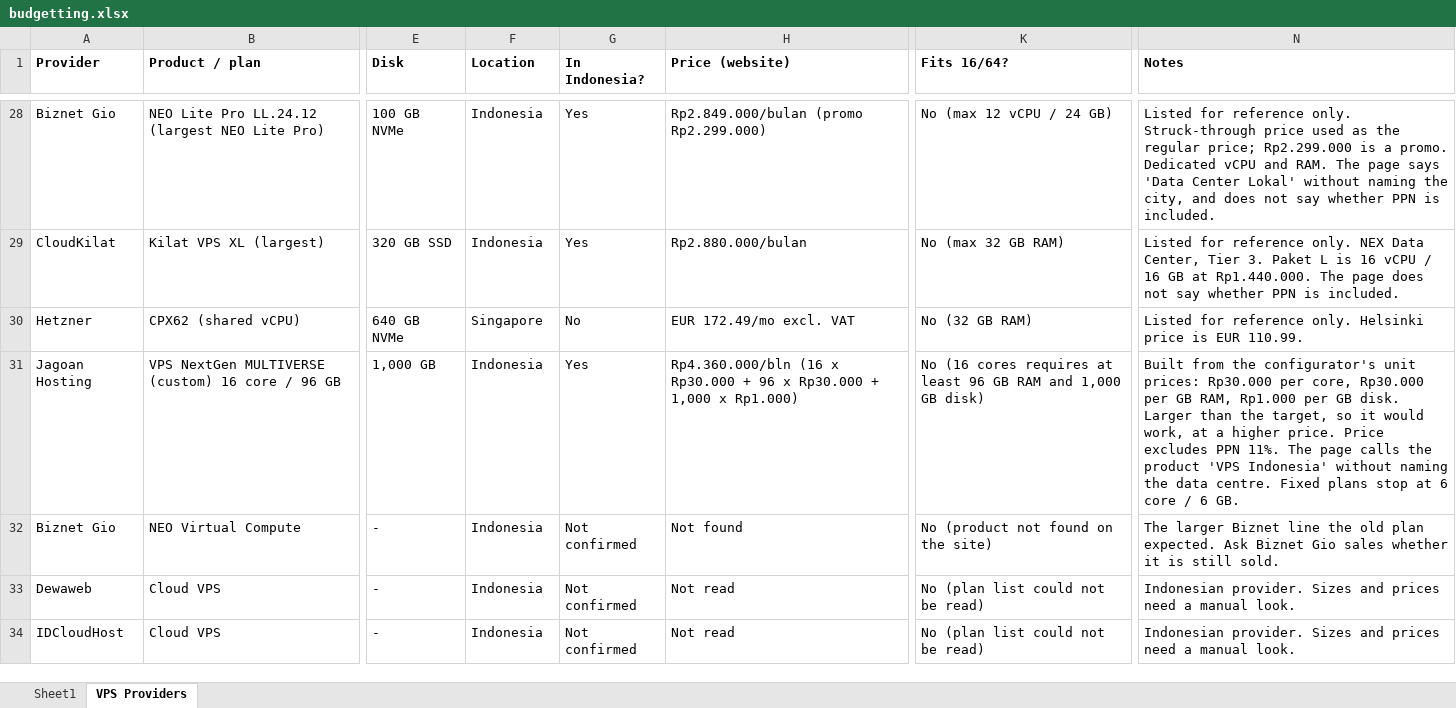
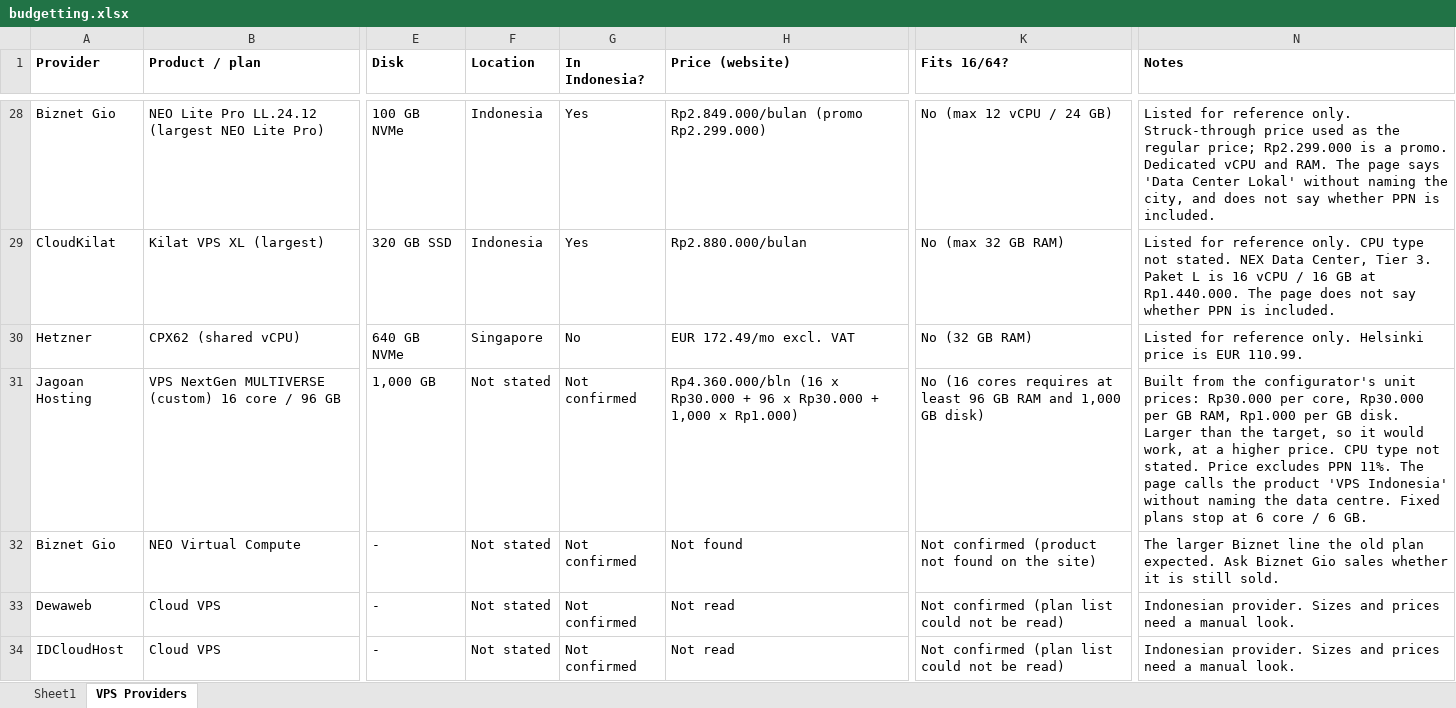
Before and after one commit to ChandraLiuswanto/vibe-training, an Excel workbook: budgetting.xlsx, sheet VPS Providers, drawn as a sheet; only a part is shown, gaps mark what is left out; values as stored, in another font and other column widths than the file's, no borders; the diff covers the shown part only; the diff names each change by its address in the sheet, - before the commit and + after, or states it on an @@ line.

Commit message:
Budget: final-review fixes (evidence amounts checked, unknown fit and location say so, CPU type on every row)

```diff
--- a/budgetting.xlsx (sheet VPS Providers)
+++ b/budgetting.xlsx (sheet VPS Providers)
-N29 (Notes): …reference only. NEX Data…
+N29 (Notes): …reference only. CPU type not stated. NEX Data…
-F31:F34 (Location): Indonesia
+F31:F34 (Location): Not stated
-G31 (In Indonesia?): Yes
+G31 (In Indonesia?): Not confirmed
-N31 (Notes): …higher price. Price excludes…
+N31 (Notes): …higher price. CPU type not stated. Price excludes…
-K32 (Fits 16/64?): No (product not found on the site)
+K32 (Fits 16/64?): Not confirmed (product not found on the site)
-K33:K34 (Fits 16/64?): No (plan list could not be read)
+K33:K34 (Fits 16/64?): Not confirmed (plan list could not be read)
```
Also changed, not shown: 24 edited cells elsewhere in this sheet, 4 other files.
